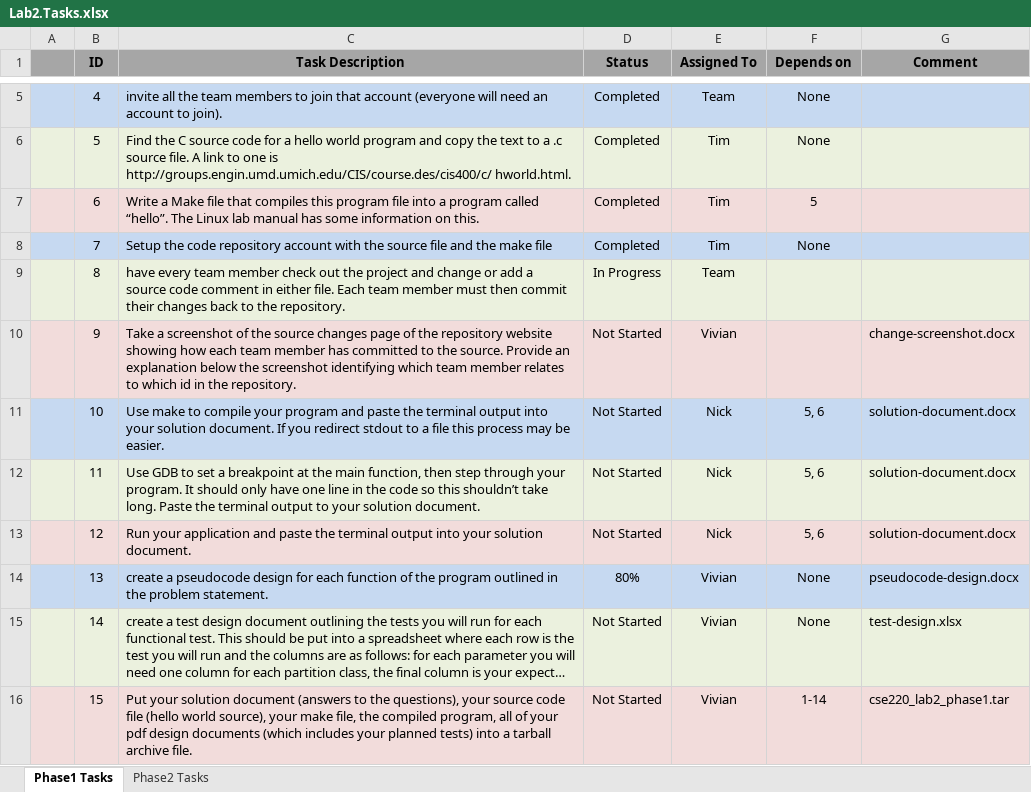
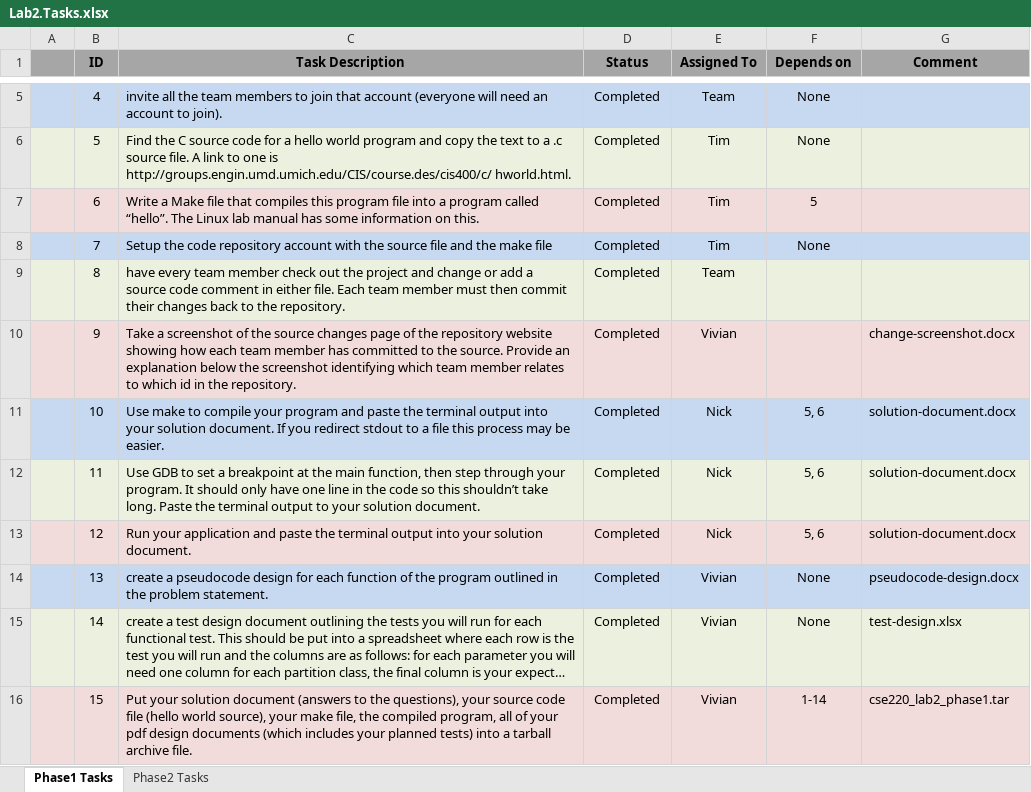
Before and after one commit to vvinh/ASU-CSE220-Team-18, an Excel workbook: Lab2.Tasks.xlsx, sheet Phase1 Tasks, drawn as a sheet; only a part is shown, gaps mark what is left out; long unchanged cells end in …; values as stored, in another font and other column widths than the file's, no borders; the diff names each change by its address in the sheet, - before the commit and + after, or states it on an @@ line.

```diff
--- a/Lab2.Tasks.xlsx (sheet Phase1 Tasks)
+++ b/Lab2.Tasks.xlsx (sheet Phase1 Tasks)
-D9 (Status): In Progress
+D9 (Status): Completed
-D10:D13 (Status): Not Started
+D10:D13 (Status): Completed
-D14 (Status): 80%
+D14 (Status): Completed
-D15:D16 (Status): Not Started
+D15:D16 (Status): Completed
```
Also changed, not shown: 1 other file.
